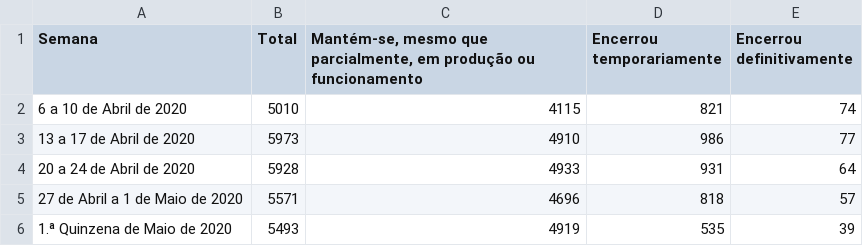
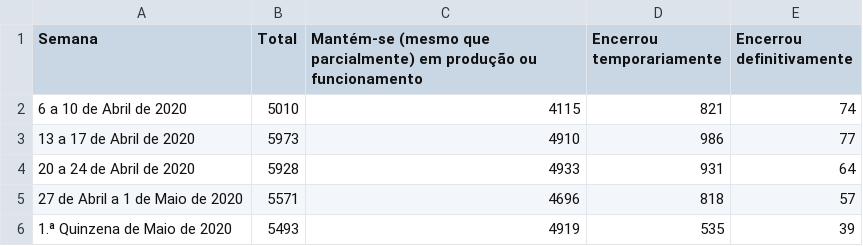
Before and after one commit to DianaA82332/Epidemiologia, a CSV file: Trabalho_final/situacao_empresas.csv, drawn as a sheet.

Commit message:
Update situacao_empresas.csv

```diff
--- a/Trabalho_final/situacao_empresas.csv
+++ b/Trabalho_final/situacao_empresas.csv
@@ -1,2 +1,2 @@
-Semana;Total;Mantém-se, mesmo que parcialmente, em produção ou funcionamento;Encerrou temporariamente;Encerrou definitivamente
+Semana;Total;Mantém-se (mesmo que parcialmente) em produção ou funcionamento;Encerrou temporariamente;Encerrou definitivamente
 6 a 10 de Abril de 2020;5010;4115;821;74
```
